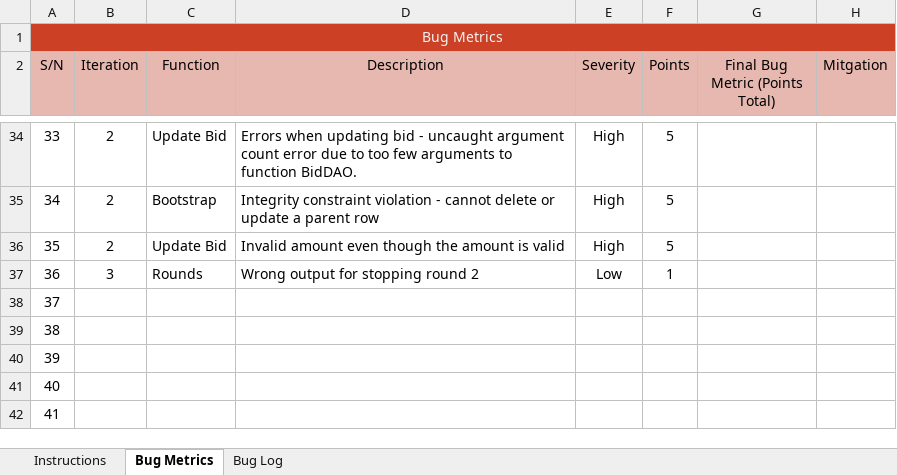
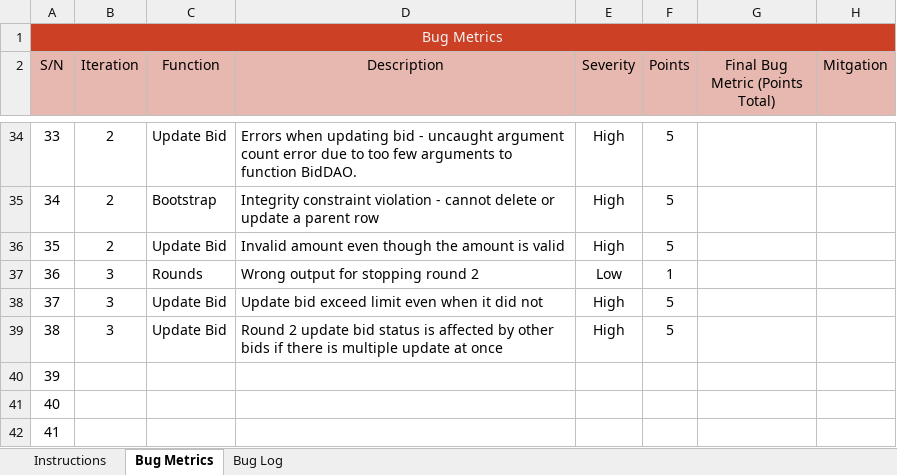
Before and after one commit to xbloh/Online-Course-Bidding-System-, an Excel workbook: metrics/Bm.xlsx, sheet Bug Metrics, drawn as a sheet; only a part is shown, gaps mark what is left out; values as stored, in another font and other column widths than the file's, no borders; conditional formats not drawn; the diff names each change by its address in the sheet, - before the commit and + after, or states it on an @@ line.

Commit message:
Debugged update bids and completed delete-bid.php for round 2
Minor bug fixed for update bids and added round 2 logic to delete-bid.php

Co-Authored-By: bxtsang <bxtsang@users.noreply.github.com>

```diff
--- a/metrics/Bm.xlsx (sheet Bug Metrics)
+++ b/metrics/Bm.xlsx (sheet Bug Metrics)
-B38:B39 (Iteration): (empty)
+B38:B39 (Iteration): 3
-C38:C39 (Function): (empty)
+C38:C39 (Function): Update Bid
-D38 (Description): (empty)
+D38 (Description): Update bid exceed limit even when it did not
-E38:E39 (Severity): (empty)
+E38:E39 (Severity): High
-F38:F39 (Points): (empty)
+F38:F39 (Points): 5
-D39 (Description): (empty)
+D39 (Description): Round 2 update bid status is affected by other bids if there is multiple update at once
```
Also changed, not shown: sheet Bug Log, 2 other files.
